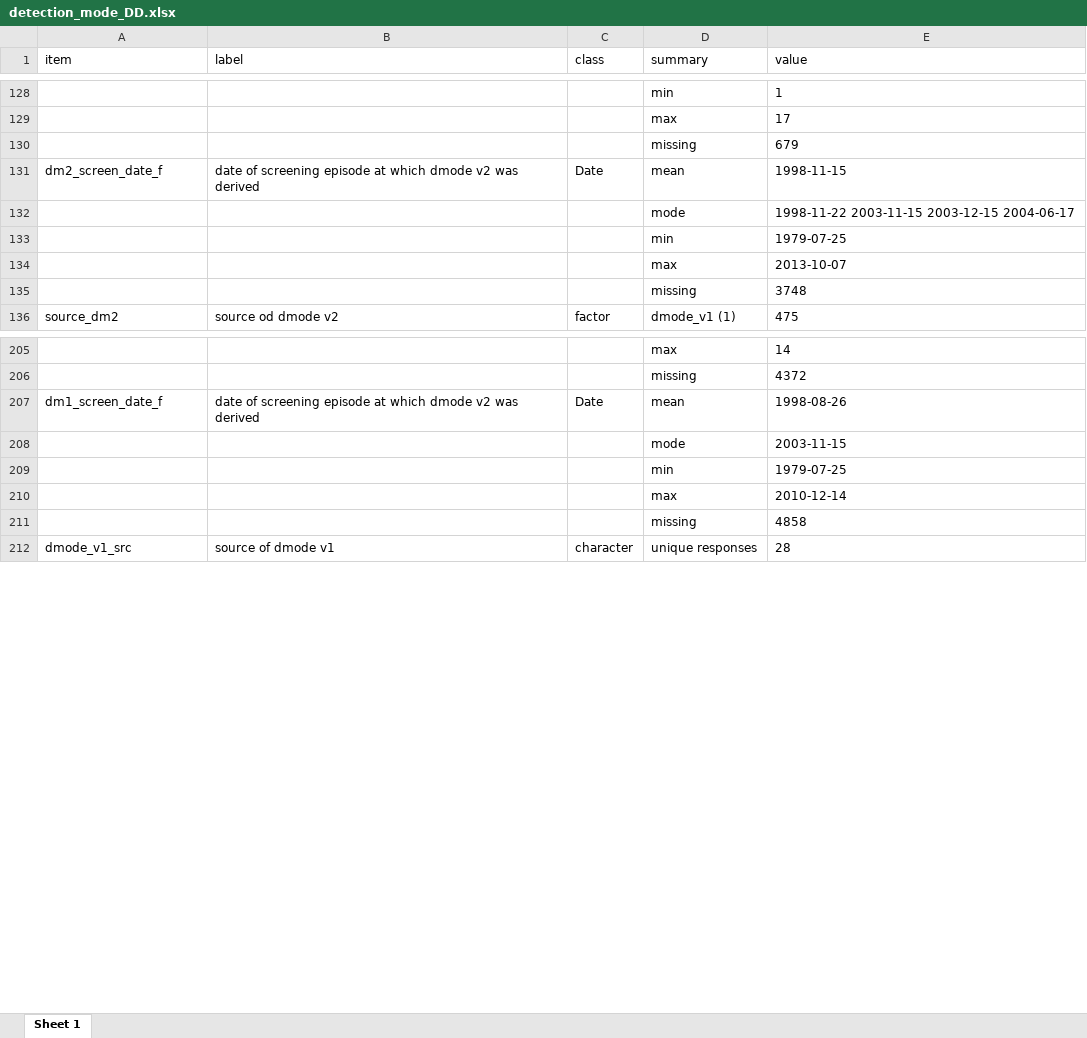
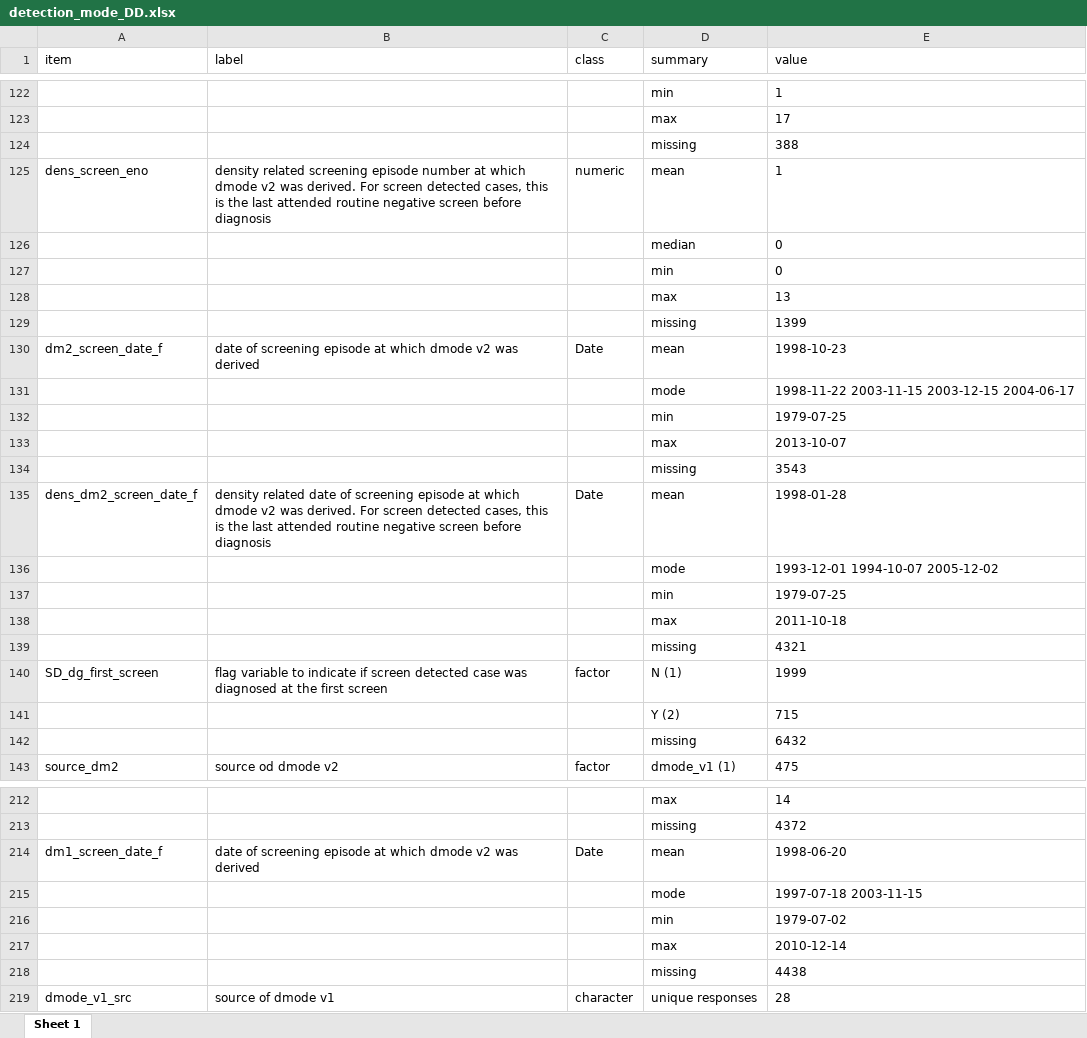
Before and after one commit to UK-Generations-Study/BC_detection_mode, an Excel workbook: detection_mode_DD/detection_mode_DD.xlsx, sheet Sheet 1, drawn as a sheet; only a part is shown, gaps mark what is left out; values as stored, in another font and other column widths than the file's, no borders; addresses are those after the commit; the diff covers the shown part only; the diff names each change by its address in the sheet, - before the commit and + after, or states it on an @@ line.

```diff
--- a/detection_mode_DD/detection_mode_DD.xlsx (sheet Sheet 1)
+++ b/detection_mode_DD/detection_mode_DD.xlsx (sheet Sheet 1)
-E124 (value): 679
+E124 (value): 388
+row 125: dens_screen_eno | density related screening episode number at which dmode v2 was derived. For screen detected cases, this is the last attended routine negative screen before diagnosis | numeric | mean | 1
+row 126:  |  |  | median | 0
+row 127:  |  |  | min | 0
+row 128:  |  |  | max | 13
+row 129:  |  |  | missing | 1399
-E130 (value): 1998-11-15
+E130 (value): 1998-10-23
-E134 (value): 3748
+E134 (value): 3543
+row 135: dens_dm2_screen_date_f | density related date of screening episode at which dmode v2 was derived. For screen detected cases, this is the last attended routine negative screen before diagnosis | Date | mean | 1998-01-28
+row 136:  |  |  | mode | 1993-12-01 1994-10-07 2005-12-02
+row 137:  |  |  | min | 1979-07-25
+row 138:  |  |  | max | 2011-10-18
+row 139:  |  |  | missing | 4321
+row 140: SD_dg_first_screen | flag variable to indicate if screen detected case was diagnosed at the first screen | factor | N (1) | 1999
+row 141:  |  |  | Y (2) | 715
+row 142:  |  |  | missing | 6432
-E214 (value): 1998-08-26
+E214 (value): 1998-06-20
-E215 (value): 2003-11-15
+E215 (value): 1997-07-18 2003-11-15
-E216 (value): 1979-07-25
+E216 (value): 1979-07-02
-E218 (value): 4858
+E218 (value): 4438
```
Also changed, not shown: 6 removed rows and 1 edited cell elsewhere in this sheet, 3 other files.
